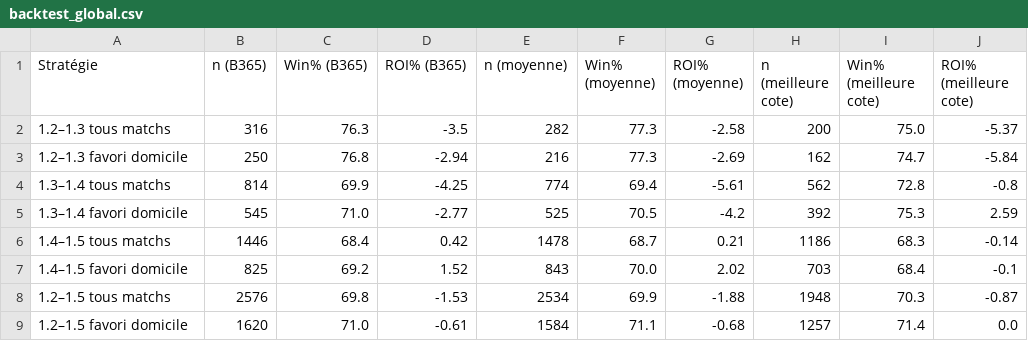
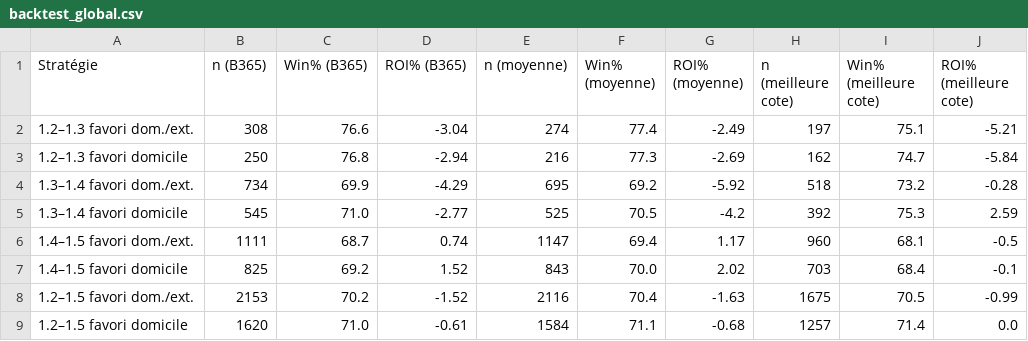
Before and after one commit to matltg/sharp-edge, a CSV file: data/backtest_global.csv, drawn as a sheet; removed rows and columns are numbered as before the commit, all else as after; the diff names each change by its address in the sheet, - before the commit and + after, or states it on an @@ line.

```diff
--- a/data/backtest_global.csv
+++ b/data/backtest_global.csv
-row 2: 1.2–1.3 tous matchs | 316 | 76.3 | -3.5 | 282 | 77.3 | -2.58 | 200 | 75.0 | -5.37
+row 2: 1.2–1.3 favori dom./ext. | 308 | 76.6 | -3.04 | 274 | 77.4 | -2.49 | 197 | 75.1 | -5.21
-row 4: 1.3–1.4 tous matchs | 814 | 69.9 | -4.25 | 774 | 69.4 | -5.61 | 562 | 72.8 | -0.8
+row 4: 1.3–1.4 favori dom./ext. | 734 | 69.9 | -4.29 | 695 | 69.2 | -5.92 | 518 | 73.2 | -0.28
-row 6: 1.4–1.5 tous matchs | 1446 | 68.4 | 0.42 | 1478 | 68.7 | 0.21 | 1186 | 68.3 | -0.14
+row 6: 1.4–1.5 favori dom./ext. | 1111 | 68.7 | 0.74 | 1147 | 69.4 | 1.17 | 960 | 68.1 | -0.5
-row 8: 1.2–1.5 tous matchs | 2576 | 69.8 | -1.53 | 2534 | 69.9 | -1.88 | 1948 | 70.3 | -0.87
+row 8: 1.2–1.5 favori dom./ext. | 2153 | 70.2 | -1.52 | 2116 | 70.4 | -1.63 | 1675 | 70.5 | -0.99
```
Also changed, not shown: data/backtest_by_league.csv, data/backtest_filters.csv, 6 other files.
